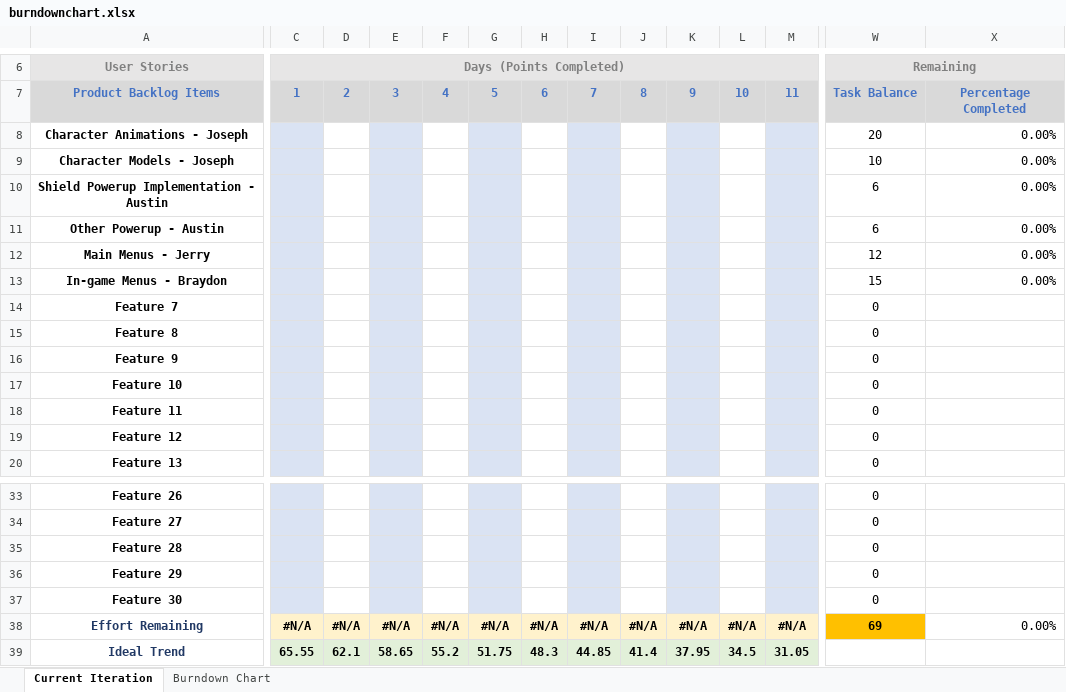
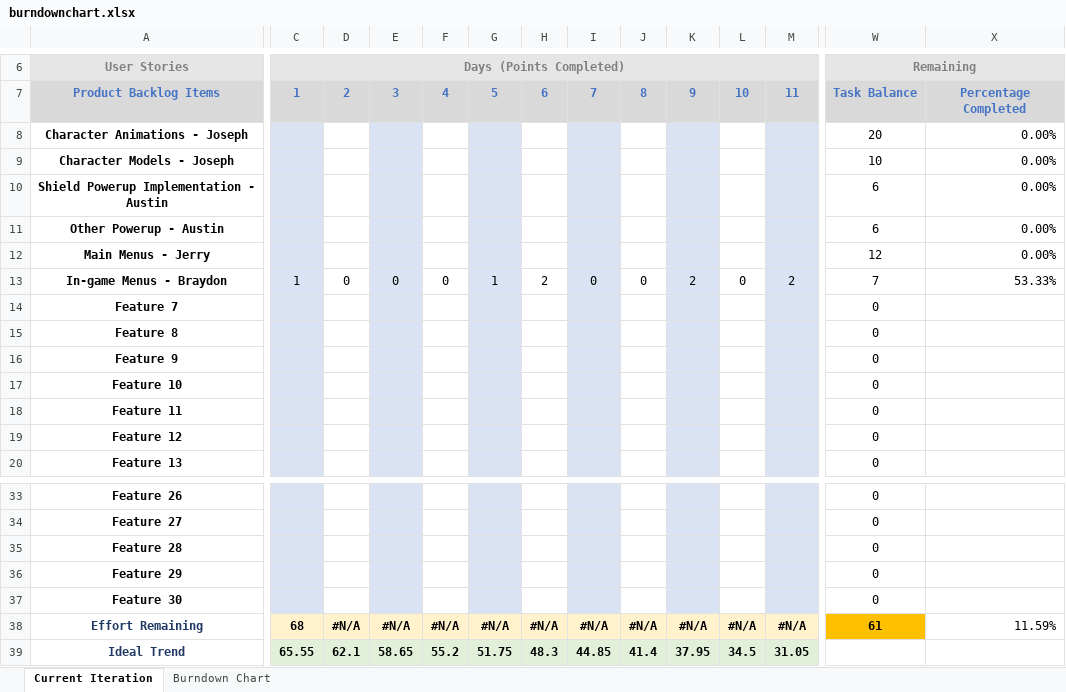
Before and after one commit to sakugastreet/Trophy-Hoard, an Excel workbook: burndownchart.xlsx, sheet Current Iteration, drawn as a sheet; only a part is shown, gaps mark what is left out; values as stored, in another font and other column widths than the file's, no borders; charts and pictures and conditional formats not drawn; the diff covers the shown part only; the diff names each change by its address in the sheet, - before the commit and + after, or states it on an @@ line.

Commit message:
Feat: Added my burndown hours.
Added my burndown hours. Its been a rough start for me and I have been doing what I can to understand and accomplish what I can, there's just a really big learning curve.

```diff
--- a/burndownchart.xlsx (sheet Current Iteration)
+++ b/burndownchart.xlsx (sheet Current Iteration)
-C13: (empty)
+C13: 1
-D13: (empty)
+D13: 0
-E13: (empty)
+E13: 0
-F13: (empty)
+F13: 0
-G13: (empty)
+G13: 1
-H13: (empty)
+H13: 2
-I13: (empty)
+I13: 0
-J13: (empty)
+J13: 0
-K13: (empty)
+K13: 2
-L13: (empty)
+L13: 0
-M13: (empty)
+M13: 2
-W13: 15
+W13: 7
-X13: 0.00%
+X13: 53.33%
-C38: #N/A
+C38: 68
-W38: 69
+W38: 61
-X38: 0.00%
+X38: 11.59%
```
Also changed, not shown: 9 edited cells elsewhere in this sheet, charts or pictures.
